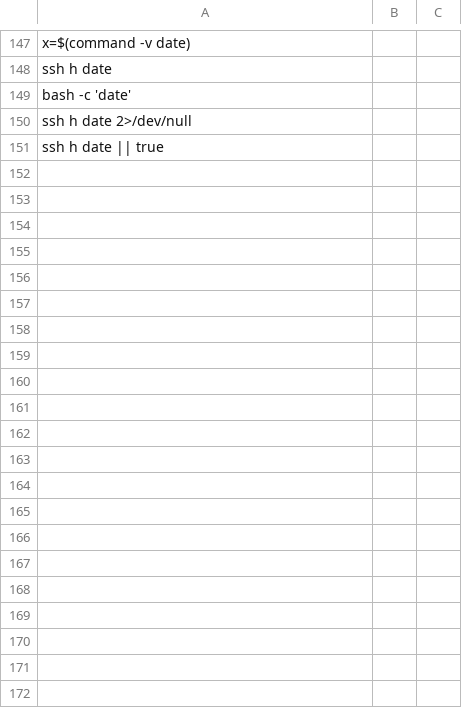
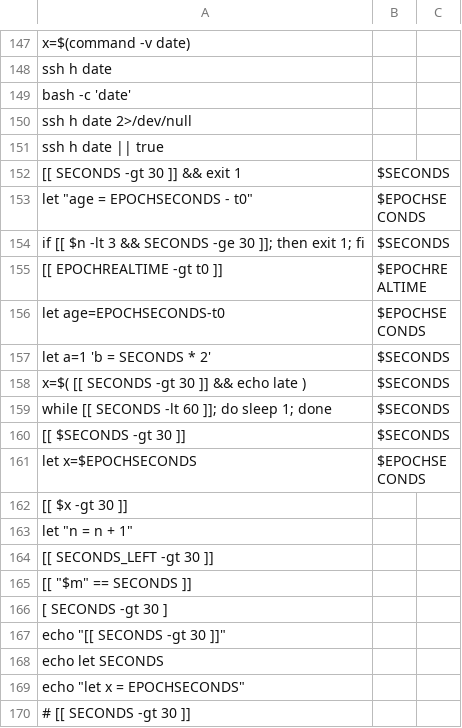
Before and after one commit to tbvjvsladla/easy_vllm_simulator, a TSV file: .claude/rust/py-boundary-guard/checks/data/verdict_clock/shell_lines.tsv, drawn as a sheet; only a part is shown, gaps mark what is left out.

```diff
--- a/.claude/rust/py-boundary-guard/checks/data/verdict_clock/shell_lines.tsv
+++ b/.claude/rust/py-boundary-guard/checks/data/verdict_clock/shell_lines.tsv
@@ -151 +151,20 @@ ssh h date 2>/dev/null
 ssh h date || true
+[[ SECONDS -gt 30 ]] && exit 1	$SECONDS
+let "age = EPOCHSECONDS - t0"	$EPOCHSECONDS
+if [[ $n -lt 3 && SECONDS -ge 30 ]]; then exit 1; fi	$SECONDS
+[[ EPOCHREALTIME -gt t0 ]]	$EPOCHREALTIME
+let age=EPOCHSECONDS-t0	$EPOCHSECONDS
+let a=1 'b = SECONDS * 2'	$SECONDS
+x=$( [[ SECONDS -gt 30 ]] && echo late )	$SECONDS
+while [[ SECONDS -lt 60 ]]; do sleep 1; done	$SECONDS
+[[ $SECONDS -gt 30 ]]	$SECONDS
+let x=$EPOCHSECONDS	$EPOCHSECONDS
+[[ $x -gt 30 ]]
+let "n = n + 1"
+[[ SECONDS_LEFT -gt 30 ]]
+[[ "$m" == SECONDS ]]
+[ SECONDS -gt 30 ]
+echo "[[ SECONDS -gt 30 ]]"
+echo let SECONDS
+echo "let x = EPOCHSECONDS"
+# [[ SECONDS -gt 30 ]]
```
Also changed, not shown: .claude/rust/py-boundary-guard/checks/data/verdict_clock/expected.tsv, 5 other files.
